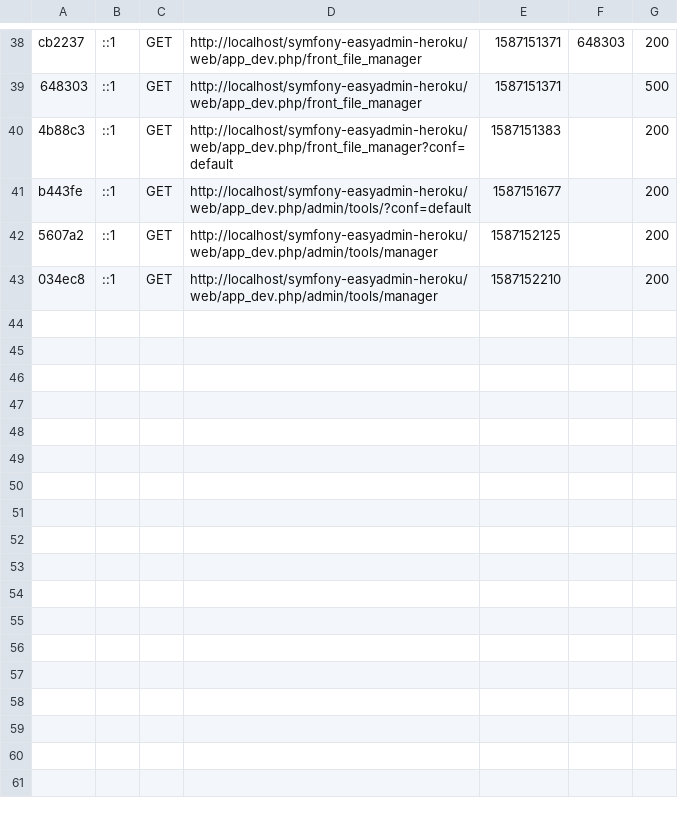
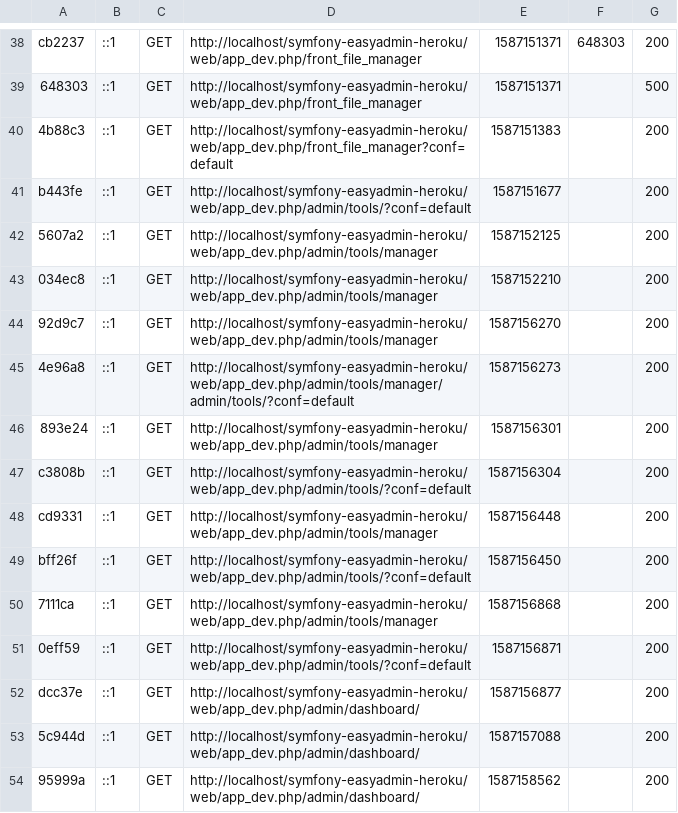
Before and after one commit to vertingo/easy-admin-youtube-newsletter-firebase, a CSV file: var/cache/dev/profiler/index.csv, drawn as a sheet; only a part is shown, gaps mark what is left out; the diff names each change by its address in the sheet, - before the commit and + after, or states it on an @@ line.

```diff
--- a/var/cache/dev/profiler/index.csv
+++ b/var/cache/dev/profiler/index.csv
+row 44: 92d9c7 | ::1 | GET | http://localhost/symfony-easyadmin-heroku/web/app_dev.php/admin/tools/manager | 1587156270 |  | 200
+row 45: 4e96a8 | ::1 | GET | http://localhost/symfony-easyadmin-heroku/web/app_dev.php/admin/tools/manager/admin/tools/?conf=default | 1587156273 |  | 200
+row 46: 893e24 | ::1 | GET | http://localhost/symfony-easyadmin-heroku/web/app_dev.php/admin/tools/manager | 1587156301 |  | 200
+row 47: c3808b | ::1 | GET | http://localhost/symfony-easyadmin-heroku/web/app_dev.php/admin/tools/?conf=default | 1587156304 |  | 200
+row 48: cd9331 | ::1 | GET | http://localhost/symfony-easyadmin-heroku/web/app_dev.php/admin/tools/manager | 1587156448 |  | 200
+row 49: bff26f | ::1 | GET | http://localhost/symfony-easyadmin-heroku/web/app_dev.php/admin/tools/?conf=default | 1587156450 |  | 200
+row 50: 7111ca | ::1 | GET | http://localhost/symfony-easyadmin-heroku/web/app_dev.php/admin/tools/manager | 1587156868 |  | 200
+row 51: 0eff59 | ::1 | GET | http://localhost/symfony-easyadmin-heroku/web/app_dev.php/admin/tools/?conf=default | 1587156871 |  | 200
+row 52: dcc37e | ::1 | GET | http://localhost/symfony-easyadmin-heroku/web/app_dev.php/admin/dashboard/ | 1587156877 |  | 200
+row 53: 5c944d | ::1 | GET | http://localhost/symfony-easyadmin-heroku/web/app_dev.php/admin/dashboard/ | 1587157088 |  | 200
+row 54: 95999a | ::1 | GET | http://localhost/symfony-easyadmin-heroku/web/app_dev.php/admin/dashboard/ | 1587158562 |  | 200
```
Also changed, not shown: 6 other files.
